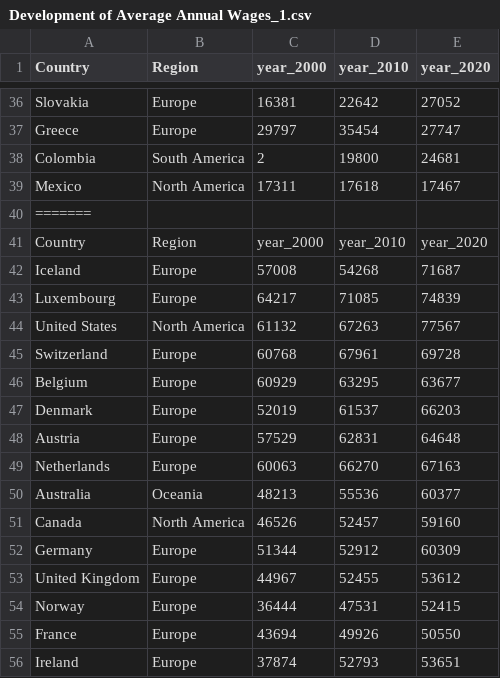
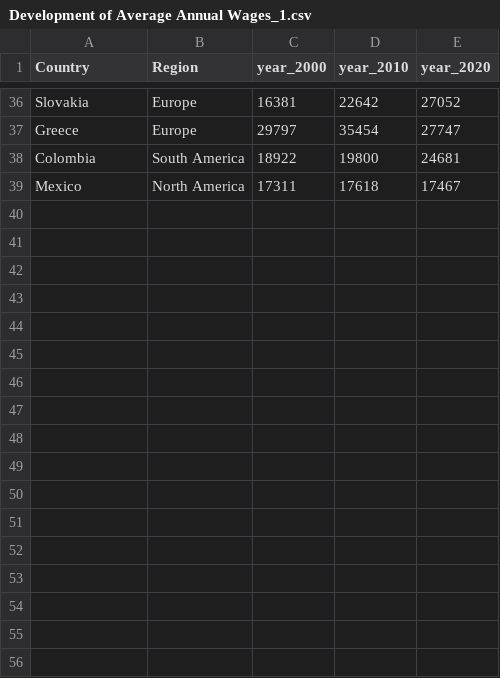
Before and after one commit to nogibjj/Jaxon-Yue-Individual-Project-3, a CSV file: dataset/Development of Average Annual Wages_1.csv, drawn as a sheet; only a part is shown, gaps mark what is left out; the shorter side is filled out with more unchanged rows; the diff covers the shown part only.

```diff
--- a/dataset/Development of Average Annual Wages_1.csv
+++ b/dataset/Development of Average Annual Wages_1.csv
@@ -37,20 +37,2 @@ Slovakia,Europe,16381,22642,27052
 Greece,Europe,29797,35454,27747
-Colombia,South America,2,19800,24681
-Mexico,North America,17311,17618,17467
-=======
-Country,Region,year_2000,year_2010,year_2020
-Iceland,Europe,57008,54268,71687
-Luxembourg,Europe,64217,71085,74839
-United States,North America,61132,67263,77567
-Switzerland,Europe,60768,67961,69728
-Belgium,Europe,60929,63295,63677
-Denmark,Europe,52019,61537,66203
-Austria,Europe,57529,62831,64648
-Netherlands,Europe,60063,66270,67163
-Australia,Oceania,48213,55536,60377
-Canada,North America,46526,52457,59160
-Germany,Europe,51344,52912,60309
-United Kingdom,Europe,44967,52455,53612
-Norway,Europe,36444,47531,52415
-France,Europe,43694,49926,50550
-Ireland,Europe,37874,52793,53651
+Colombia,South America,18922,19800,24681
```
Also changed, not shown: 22 removed rows elsewhere in this file, dataset/Development of Average Annual Wages_2.csv.
